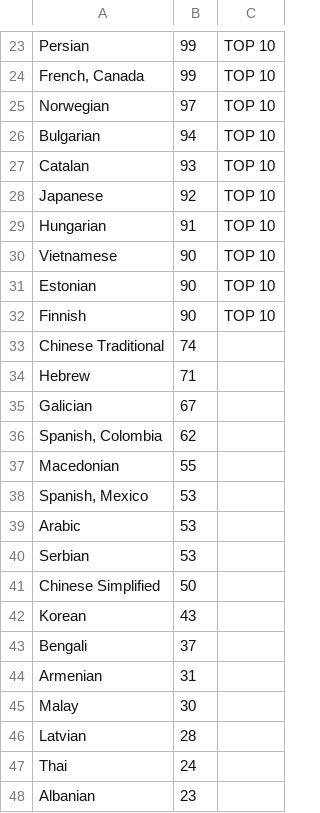
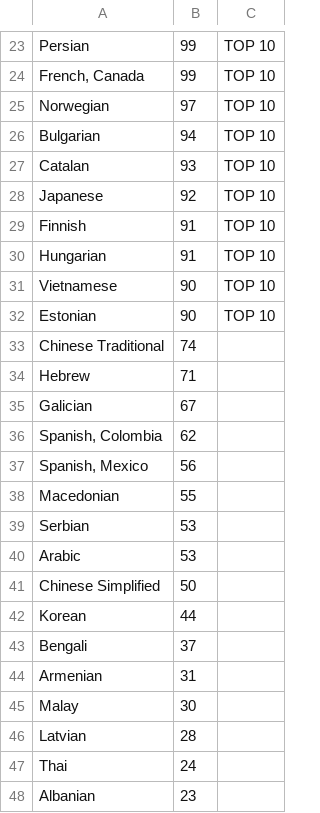
Before and after one commit to matks/TopTranslators, a CSV file: data/languages.csv, drawn as a sheet; only a part is shown, gaps mark what is left out.

```diff
--- a/data/languages.csv
+++ b/data/languages.csv
@@ -28,2 +28,3 @@ Catalan,93,"TOP 10"
 Japanese,92,"TOP 10"
+Finnish,91,"TOP 10"
 Hungarian,91,"TOP 10"
@@ -31,3 +32,2 @@ Vietnamese,90,"TOP 10"
 Estonian,90,"TOP 10"
-Finnish,90,"TOP 10"
 "Chinese Traditional",74,
@@ -36,8 +36,8 @@ Galician,67,
 "Spanish, Colombia",62,
+"Spanish, Mexico",56,
 Macedonian,55,
-"Spanish, Mexico",53,
+Serbian,53,
 Arabic,53,
-Serbian,53,
 "Chinese Simplified",50,
-Korean,43,
+Korean,44,
 Bengali,37,
```
Also changed, not shown: data/translators.csv.
